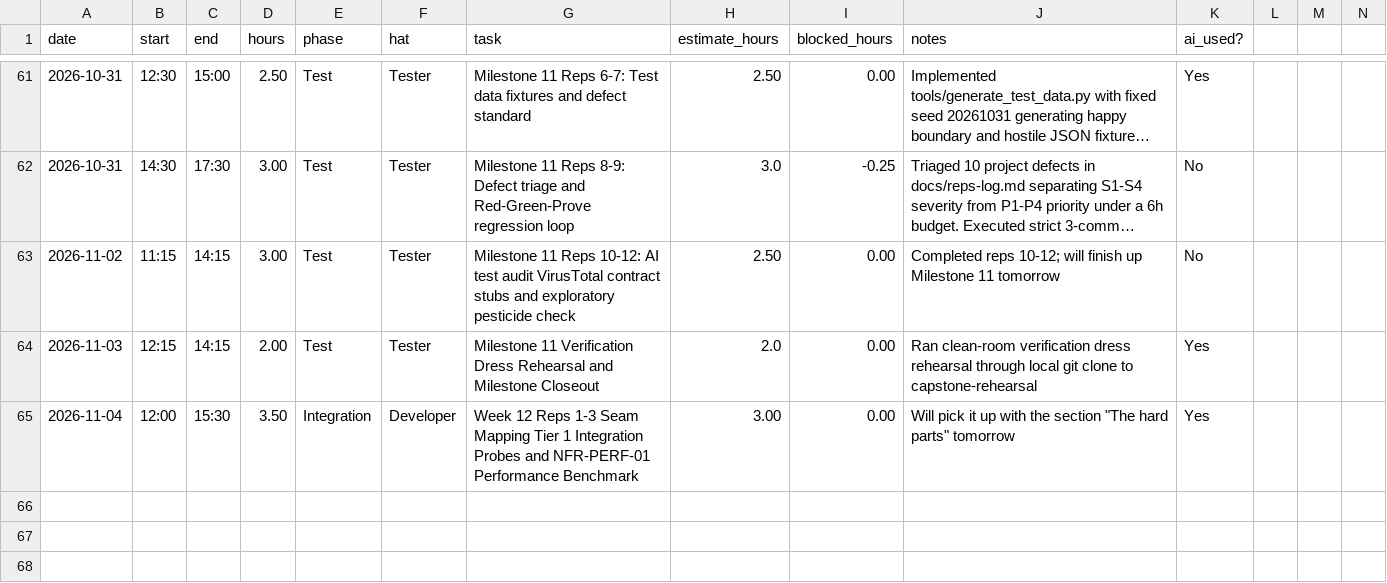
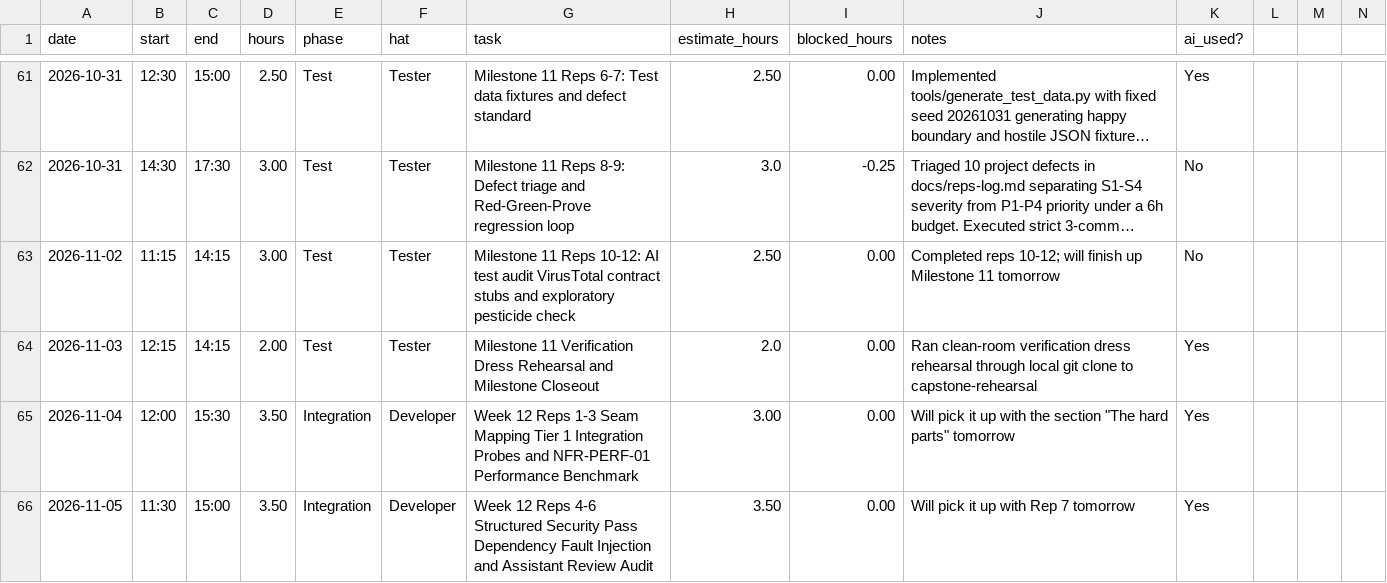
Before and after one commit to calebfuller1705/capstone, a CSV file: docs/hours-log.csv, drawn as a sheet; only a part is shown, gaps mark what is left out; long unchanged cells end in ….

```diff
--- a/docs/hours-log.csv
+++ b/docs/hours-log.csv
@@ -65 +65,2 @@ date,start,end,hours,phase,hat,task,estimate_hours,blocked_hours,notes,ai_used?
 2026-11-04,12:00,15:30,3.50, Integration, Developer,"Week 12 Reps 1-3 Seam Mapping Tier 1 Integration Probes and NFR-PERF-01 Performance Benchmark",3.00,0.00, Will pick it up with the section "The hard parts" tomorrow , Yes
+2026-11-05,11:30,15:00,3.50, Integration, Developer,"Week 12 Reps 4-6 Structured Security Pass Dependency Fault Injection and Assistant Review Audit",3.50,0.00, Will pick it up with Rep 7 tomorrow , Yes
```
Also changed, not shown: 10 other files.
